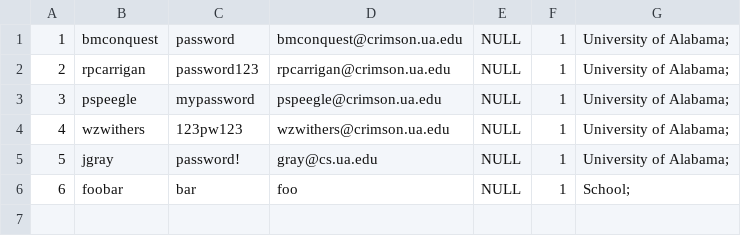
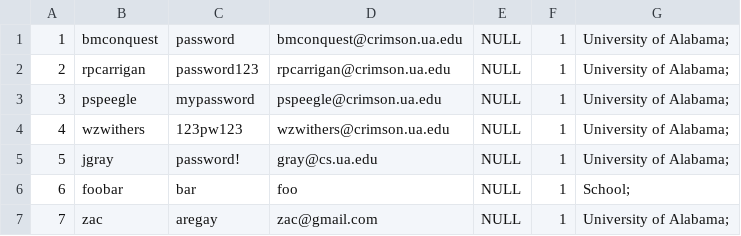
Before and after one commit to BConquest/ReservRec, a CSV file: assets/reservrec.csv, drawn as a sheet; the diff names each change by its address in the sheet, - before the commit and + after, or states it on an @@ line.

```diff
--- a/assets/reservrec.csv
+++ b/assets/reservrec.csv
+row 7: 7 | zac | aregay | zac@gmail.com | NULL | 1 | University of Alabama;
```
Also changed, not shown: 6 other files.
